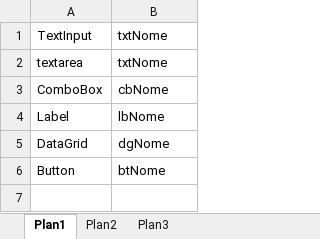
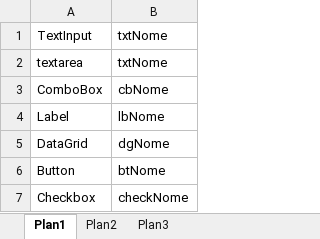
Before and after one commit to LuisEduardoER/sgs-ti, an Excel workbook: Analise/Projeto Tecnico - Parte 2/L5 - L6 - Desenho das telas com descrição/Padrao_Nomes.xlsx, sheet Plan1, drawn as a sheet; values as stored, in another font and other column widths than the file's, no borders; the diff names each change by its address in the sheet, - before the commit and + after, or states it on an @@ line.

```diff
--- a/Analise/Projeto Tecnico - Parte 2/L5 - L6 - Desenho das telas com descrição/Padrao_Nomes.xlsx (sheet Plan1)
+++ b/Analise/Projeto Tecnico - Parte 2/L5 - L6 - Desenho das telas com descrição/Padrao_Nomes.xlsx (sheet Plan1)
+row 7: Checkbox | checkNome
```
Also changed, not shown: 3 other files.
